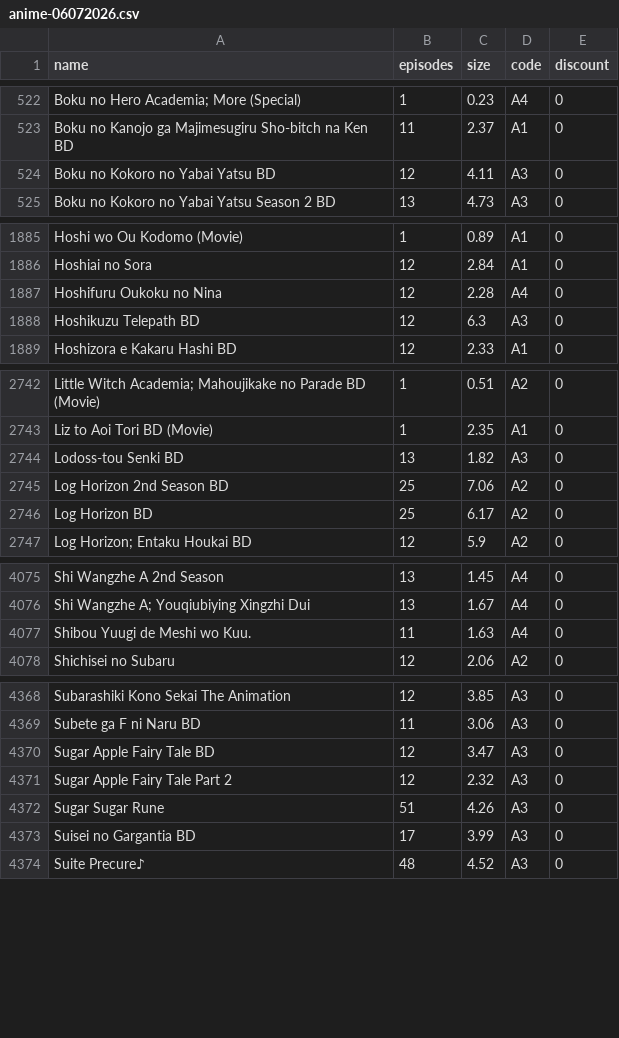
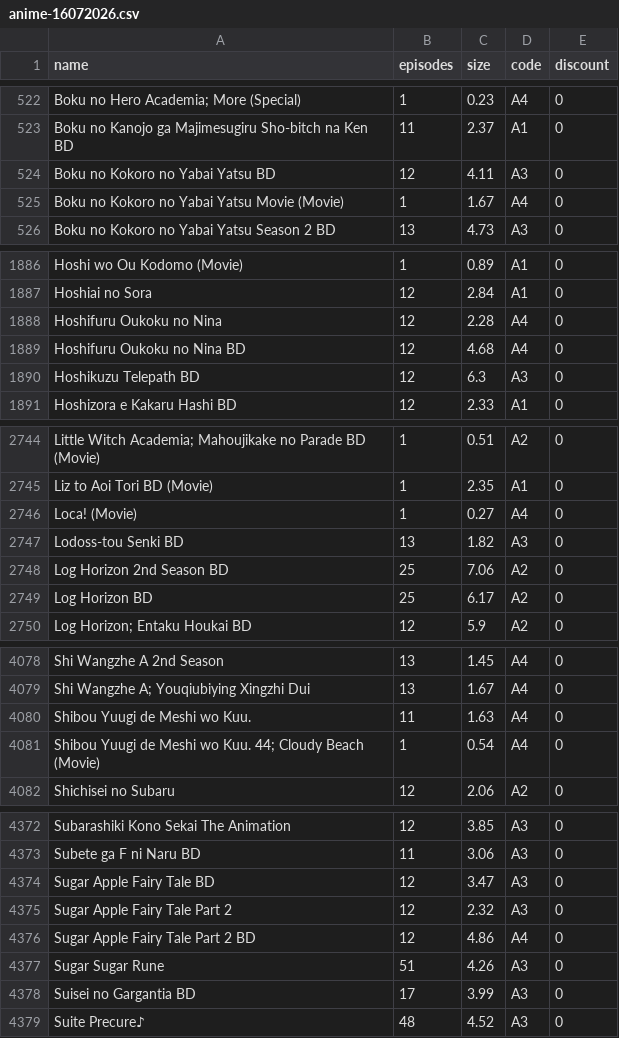
Before and after one commit to Tofan02/anime_store, a CSV file: data/anime-16072026.csv (was data/anime-06072026.csv), drawn as a sheet; only a part is shown, gaps mark what is left out; the diff covers the shown part only; the diff names each change by its address in the sheet, - before the commit and + after, or states it on an @@ line.

Commit message:
Update Anime Baru

```diff
--- a/data/anime-06072026.csv
+++ b/data/anime-16072026.csv
+row 525: Boku no Kokoro no Yabai Yatsu Movie (Movie) | 1 | 1.67 | A4 | 0
+row 1889: Hoshifuru Oukoku no Nina BD | 12 | 4.68 | A4 | 0
+row 2746: Loca! (Movie) | 1 | 0.27 | A4 | 0
+row 4081: Shibou Yuugi de Meshi wo Kuu. 44; Cloudy Beach (Movie) | 1 | 0.54 | A4 | 0
+row 4376: Sugar Apple Fairy Tale Part 2 BD | 12 | 4.86 | A4 | 0
```
Also changed, not shown: 1 added row elsewhere in this file, 1 other file.
